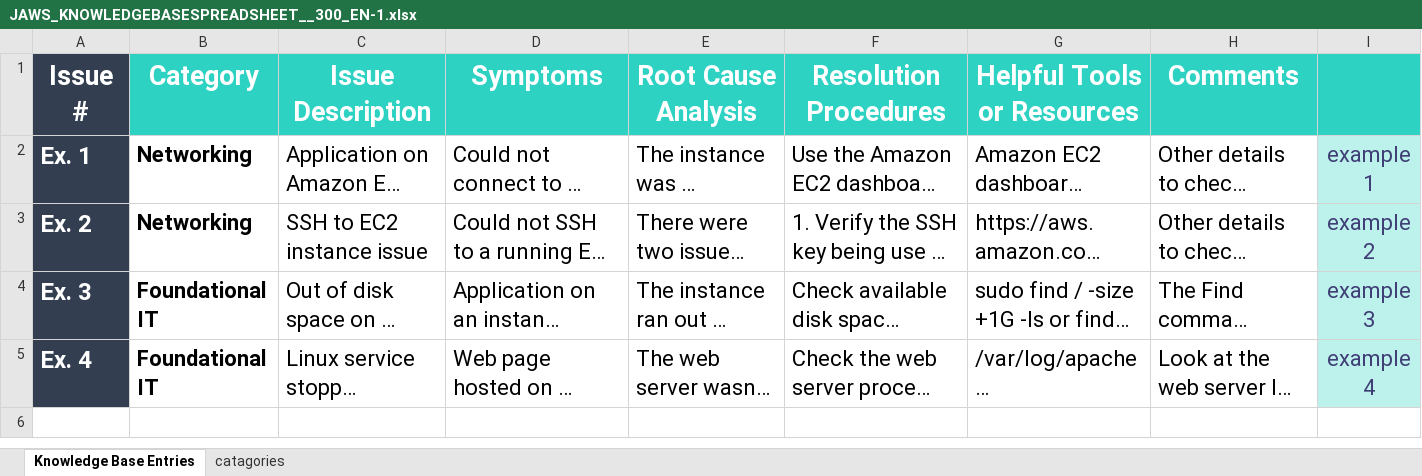
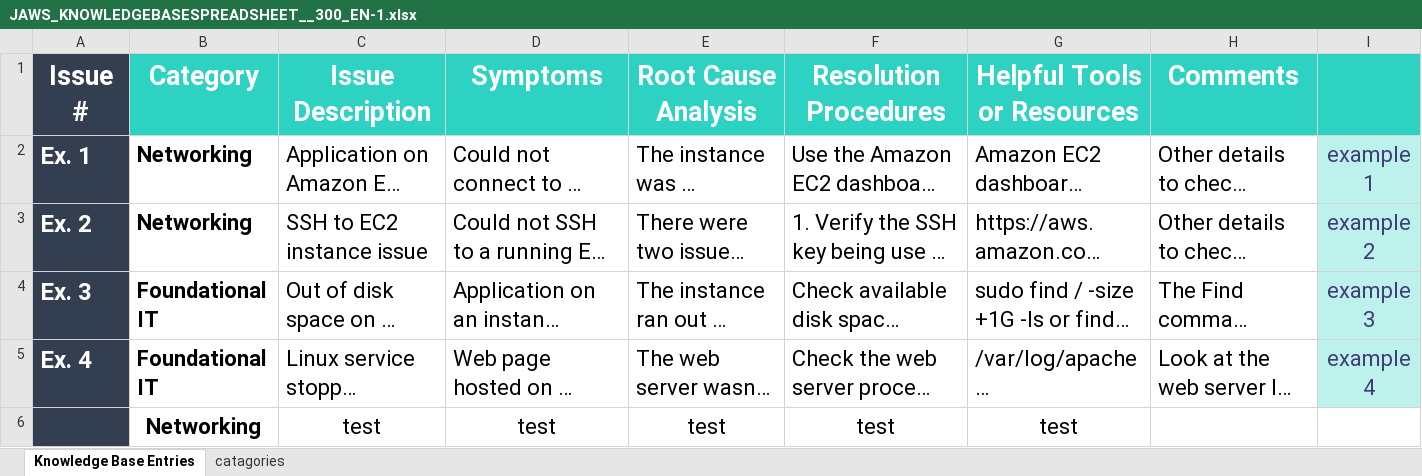
Before and after one commit to Sysad-Santos/gitnbash, an Excel workbook: JAWS_KNOWLEDGEBASESPREADSHEET__300_EN-1.xlsx, sheet Knowledge Base Entries, drawn as a sheet; long unchanged cells end in …; values as stored, in another font and other column widths than the file's, no borders; the diff names each change by its address in the sheet, - before the commit and + after, or states it on an @@ line.

Commit message:
test run

```diff
--- a/JAWS_KNOWLEDGEBASESPREADSHEET__300_EN-1.xlsx (sheet Knowledge Base Entries)
+++ b/JAWS_KNOWLEDGEBASESPREADSHEET__300_EN-1.xlsx (sheet Knowledge Base Entries)
+row 6:  | Networking | test | test | test | test | test
```
